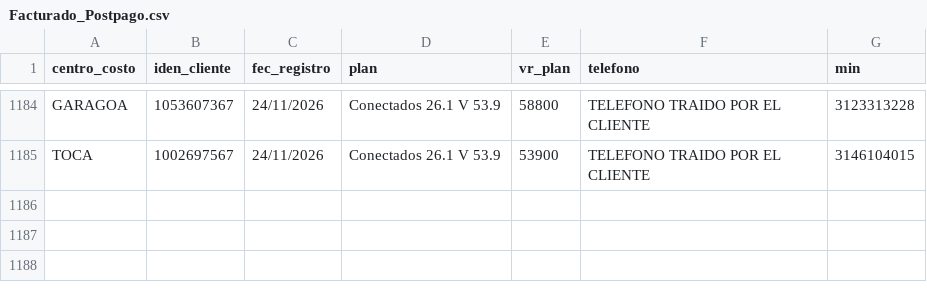
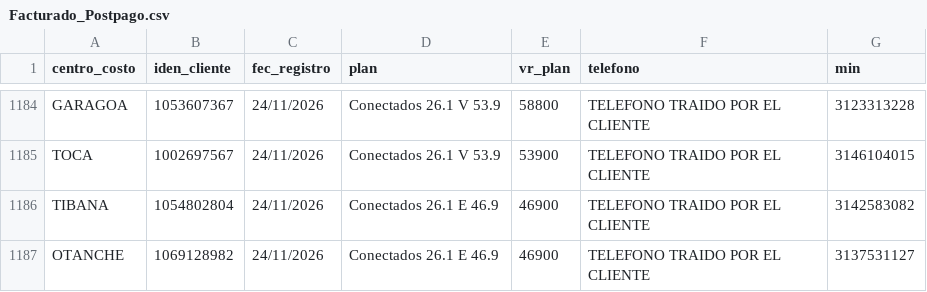
Before and after one commit to lubernu/prueba, a CSV file: Facturado_Postpago.csv, drawn as a sheet; only a part is shown, gaps mark what is left out.

Commit message:
Actualización automática: Facturado_Postpago.csv

```diff
--- a/Facturado_Postpago.csv
+++ b/Facturado_Postpago.csv
@@ -1185 +1185,3 @@ GARAGOA;1053607367;24/11/2026;Conectados 26.1 V 53.9;58800;TELEFONO TRAIDO POR E
 TOCA;1002697567;24/11/2026;Conectados 26.1 V 53.9;53900;TELEFONO TRAIDO POR EL CLIENTE;3146104015
+TIBANA;1054802804;24/11/2026;Conectados 26.1 E 46.9;46900;TELEFONO TRAIDO POR EL CLIENTE;3142583082
+OTANCHE;1069128982;24/11/2026;Conectados 26.1 E 46.9;46900;TELEFONO TRAIDO POR EL CLIENTE;3137531127
```
